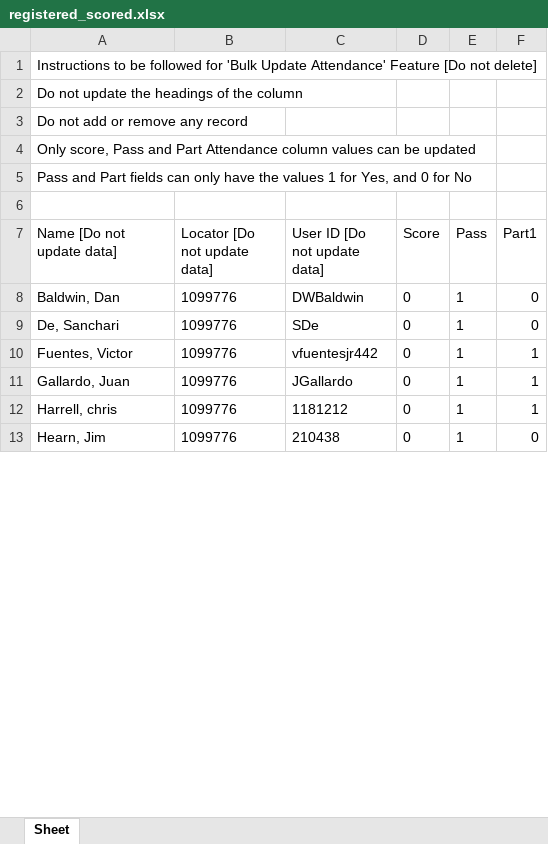
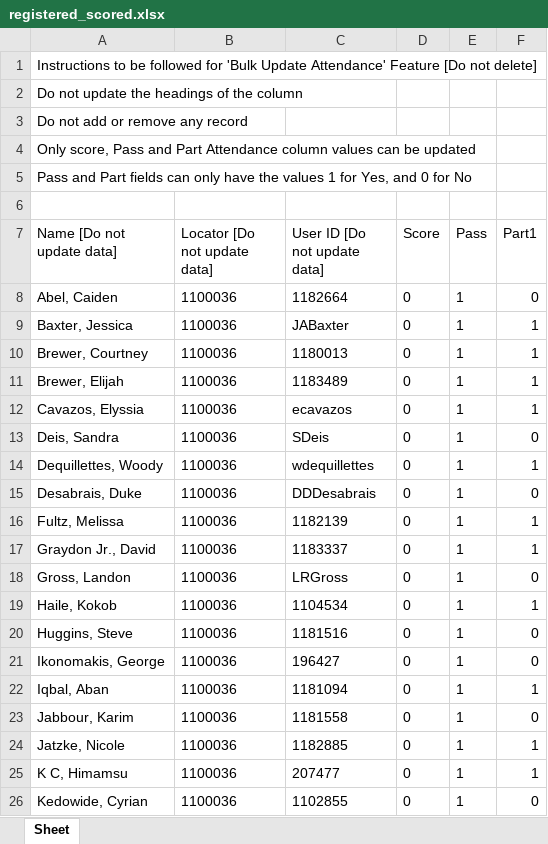
Before and after one commit to amalali44/Attendance-Analyzer-program, an Excel workbook: script1/registered_scored.xlsx, sheet Sheet, drawn as a sheet; only a part is shown; values as stored, in another font and other column widths than the file's, no borders; addresses are those after the commit; the diff covers the shown part only; the diff names each change by its address in the sheet, - before the commit and + after, or states it on an @@ line.

```diff
--- a/script1/registered_scored.xlsx (sheet Sheet)
+++ b/script1/registered_scored.xlsx (sheet Sheet)
-A8 (Name [Do not update data]): Baldwin, Dan
+A8 (Name [Do not update data]): Abel, Caiden
-B8 (Locator [Do not update data]): 1099776
+B8 (Locator [Do not update data]): 1100036
-C8 (User ID [Do not update data]): DWBaldwin
+C8 (User ID [Do not update data]): 1182664
+row 9: Baxter, Jessica | 1100036 | JABaxter | 0 | 1 | 1
+row 10: Brewer, Courtney | 1100036 | 1180013 | 0 | 1 | 1
+row 11: Brewer, Elijah | 1100036 | 1183489 | 0 | 1 | 1
+row 12: Cavazos, Elyssia | 1100036 | ecavazos | 0 | 1 | 1
-A13 (Name [Do not update data]): De, Sanchari
+A13 (Name [Do not update data]): Deis, Sandra
-B13:B14 (Locator [Do not update data]): 1099776
+B13:B14 (Locator [Do not update data]): 1100036
-C13 (User ID [Do not update data]): SDe
+C13 (User ID [Do not update data]): SDeis
-A14 (Name [Do not update data]): Fuentes, Victor
+A14 (Name [Do not update data]): Dequillettes, Woody
-C14 (User ID [Do not update data]): vfuentesjr442
+C14 (User ID [Do not update data]): wdequillettes
+row 15: Desabrais, Duke | 1100036 | DDDesabrais | 0 | 1 | 0
+row 16: Fultz, Melissa | 1100036 | 1182139 | 0 | 1 | 1
-A17 (Name [Do not update data]): Gallardo, Juan
+A17 (Name [Do not update data]): Graydon Jr., David
-B17 (Locator [Do not update data]): 1099776
+B17 (Locator [Do not update data]): 1100036
-C17 (User ID [Do not update data]): JGallardo
+C17 (User ID [Do not update data]): 1183337
+row 18: Gross, Landon | 1100036 | LRGross | 0 | 1 | 0
-A19 (Name [Do not update data]): Harrell, chris
+A19 (Name [Do not update data]): Haile, Kokob
-B19 (Locator [Do not update data]): 1099776
+B19 (Locator [Do not update data]): 1100036
-C19 (User ID [Do not update data]): 1181212
+C19 (User ID [Do not update data]): 1104534
+row 20: Huggins, Steve | 1100036 | 1181516 | 0 | 1 | 0
+row 21: Ikonomakis, George | 1100036 | 196427 | 0 | 1 | 0
+row 22: Iqbal, Aban | 1100036 | 1181094 | 0 | 1 | 1
-A23 (Name [Do not update data]): Hearn, Jim
+A23 (Name [Do not update data]): Jabbour, Karim
-B23 (Locator [Do not update data]): 1099776
+B23 (Locator [Do not update data]): 1100036
-C23 (User ID [Do not update data]): 210438
+C23 (User ID [Do not update data]): 1181558
+row 24: Jatzke, Nicole | 1100036 | 1182885 | 0 | 1 | 1
+row 25: K C, Himamsu | 1100036 | 207477 | 0 | 1 | 1
+row 26: Kedowide, Cyrian | 1100036 | 1102855 | 0 | 1 | 0
```
Also changed, not shown: 14 added rows and 27 edited cells elsewhere in this sheet, 5 other files.
